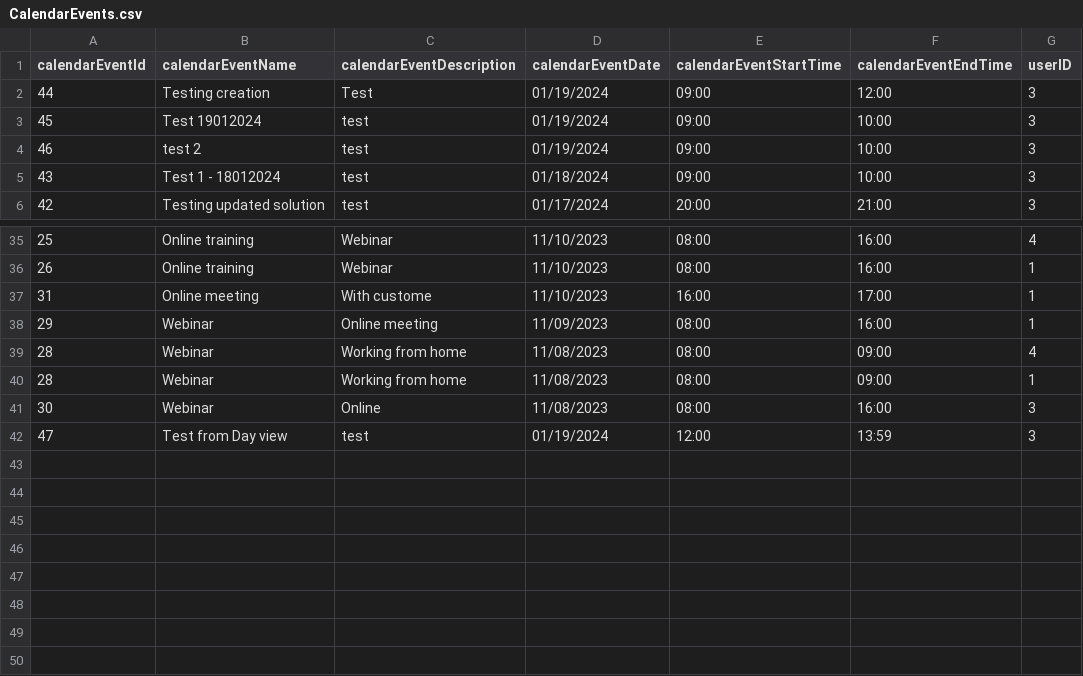
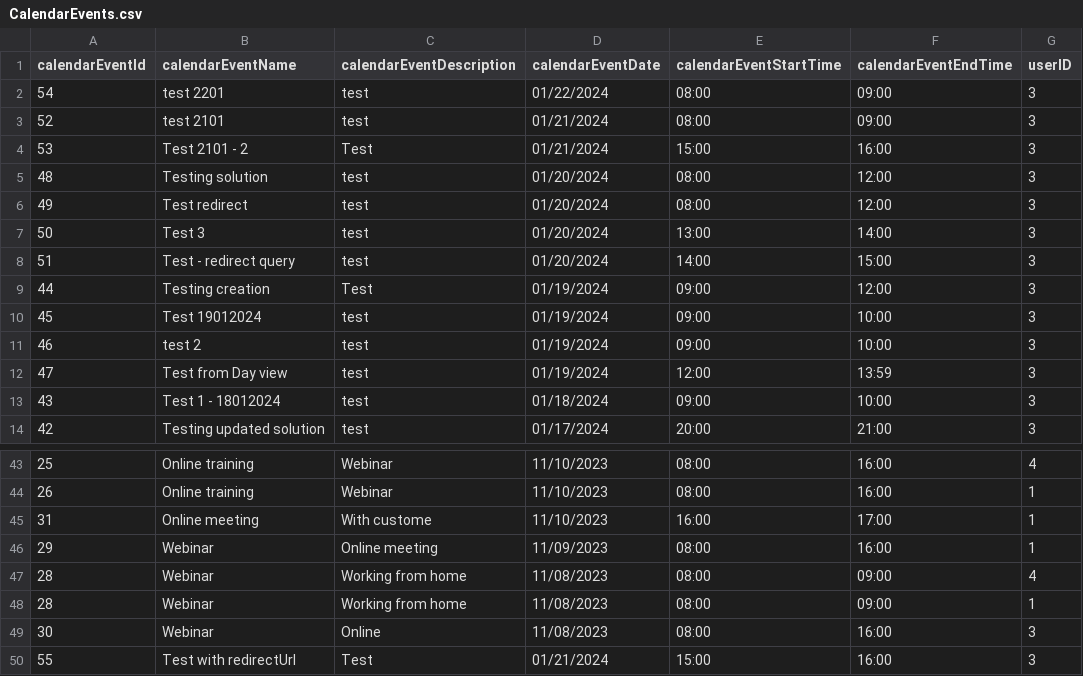
Before and after one commit to infoshareacademy/jcszr11-WeCSharp, a CSV file: Schedulist/CalendarEvents.csv, drawn as a sheet; only a part is shown, gaps mark what is left out.

Commit message:
Changes on event Create on Day

```diff
--- a/Schedulist/CalendarEvents.csv
+++ b/Schedulist/CalendarEvents.csv
@@ -1,2 +1,9 @@
 calendarEventId,calendarEventName,calendarEventDescription,calendarEventDate,calendarEventStartTime,calendarEventEndTime,userID
+54,test 2201,test,01/22/2024,08:00,09:00,3
+52,test 2101,test,01/21/2024,08:00,09:00,3
+53,Test 2101 - 2,Test,01/21/2024,15:00,16:00,3
+48,Testing solution,test,01/20/2024,08:00,12:00,3
+49,"Test redirect ",test,01/20/2024,08:00,12:00,3
+50,Test 3,test,01/20/2024,13:00,14:00,3
+51,Test - redirect query,test,01/20/2024,14:00,15:00,3
 44,Testing creation,Test,01/19/2024,09:00,12:00,3
@@ -4,2 +11,3 @@ calendarEventId,calendarEventName,calendarEventDescription,calendarEventDate,cal
 46,test 2,test,01/19/2024,09:00,10:00,3
+47,Test from Day view,test,01/19/2024,12:00,13:59,3
 43,Test 1 - 18012024,test,01/18/2024,09:00,10:00,3
@@ -41,2 +49,2 @@ calendarEventId,calendarEventName,calendarEventDescription,calendarEventDate,cal
 30,Webinar,Online,11/08/2023,08:00,16:00,3
-47,Test from Day view,test,01/19/2024,12:00,13:59,3
+55,Test with redirectUrl,Test,01/21/2024,15:00,16:00,3
```
Also changed, not shown: 1 other file.
